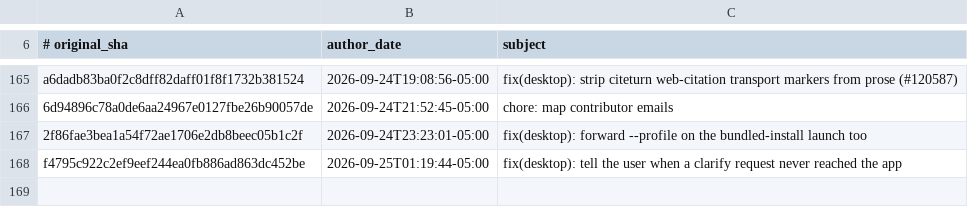
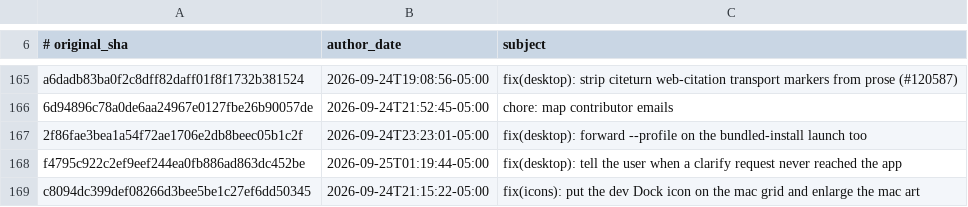
Before and after one commit to 01NGVI-QINGYI/hermes-agent, a TSV file: contributors/reattributed.tsv, drawn as a sheet; only a part is shown, gaps mark what is left out; the diff names each change by its address in the sheet, - before the commit and + after, or states it on an @@ line.

Commit message:
chore(attribution): re-attribute c8094dc399 to OutThisLife
Original: c8094dc399def08266d3bee5be1c27ef6dd50345
Subject:  fix(icons): put the dev Dock icon on the mac grid and enlarge the mac art

The original commit was authored as `Hermes Agent <agent@hermes.local>`,
an unverifiable address, so GitHub credited it to no one. This commit
restores attribution to its author; it changes no code.

Re-attributes: c8094dc399def08266d3bee5be1c27ef6dd50345

```diff
--- a/contributors/reattributed.tsv
+++ b/contributors/reattributed.tsv
+row 169: c8094dc399def08266d3bee5be1c27ef6dd50345 | 2026-09-24T21:15:22-05:00 | fix(icons): put the dev Dock icon on the mac grid and enlarge the mac art
```
